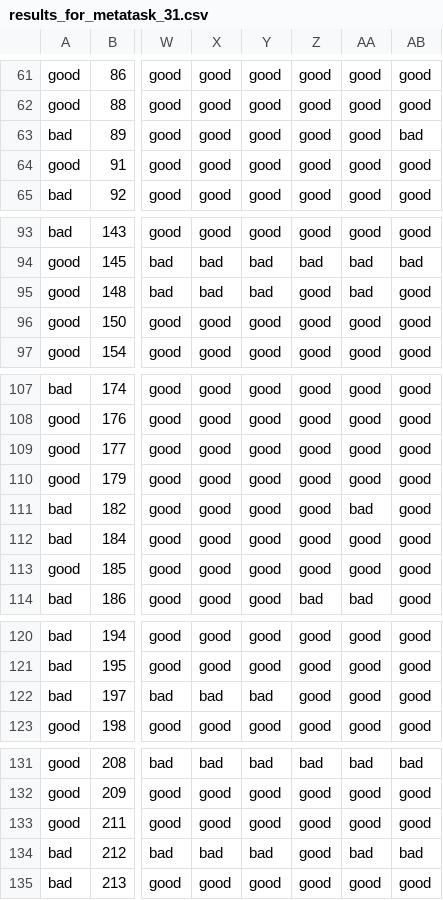
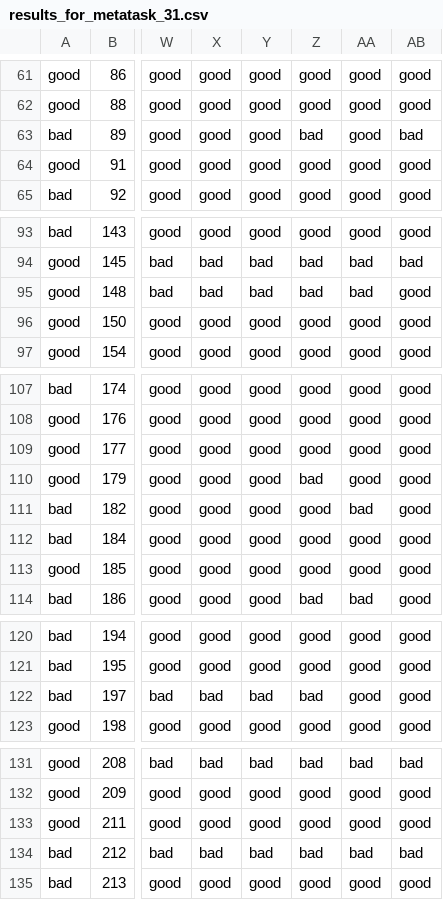
Before and after one commit to ISG-Siegen/assembled, a CSV file: results/benchmark_output/results_for_metatask_31.csv, drawn as a sheet; only a part is shown, gaps mark what is left out; the diff covers the shown part only; the diff names each change by its address in the sheet, - before the commit and + after, or states it on an @@ line.

```diff
--- a/results/benchmark_output/results_for_metatask_31.csv
+++ b/results/benchmark_output/results_for_metatask_31.csv
-Z63: good
+Z63: bad
-Z95: good
+Z95: bad
-Z110: good
+Z110: bad
-Z122: good
+Z122: bad
-Z134: good
+Z134: bad
```
Also changed, not shown: 25 edited cells elsewhere in this file, results/benchmark_output/results_for_metatask_146817.csv, results/benchmark_output/results_for_metatask_2079.csv, 26 other files.
